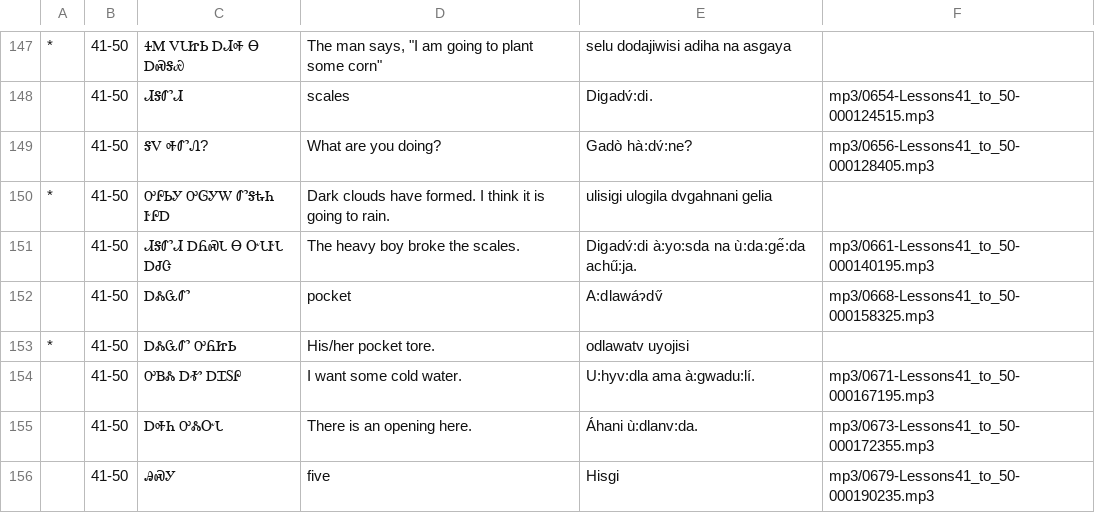
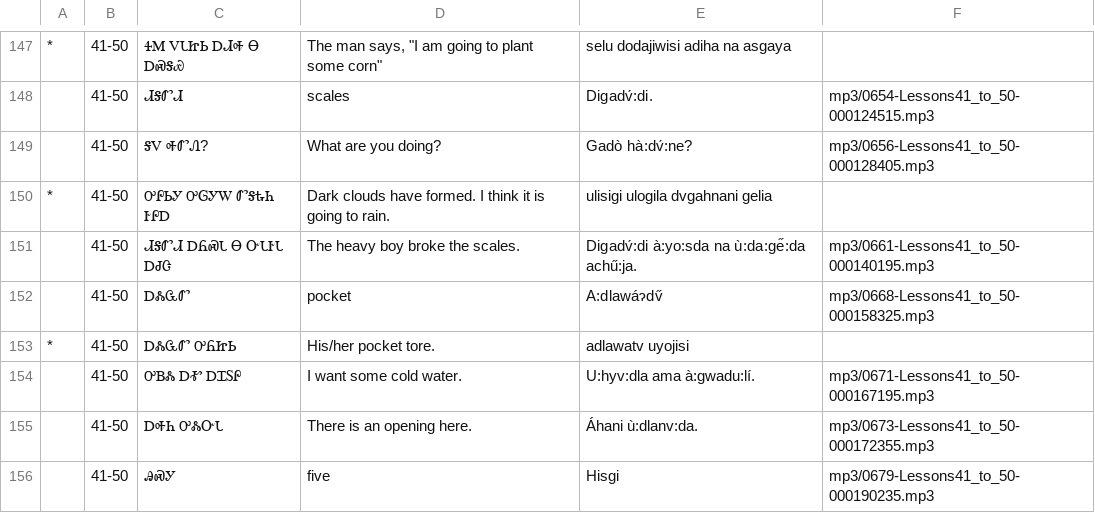
Before and after one commit to CherokeeLanguage/cherokee-audio-data, a CSV file: see-say-write/online-exercises-data.csv, drawn as a sheet; only a part is shown, gaps mark what is left out; the diff covers the shown part only.

```diff
--- a/see-say-write/online-exercises-data.csv
+++ b/see-say-write/online-exercises-data.csv
@@ -152,3 +152,3 @@
 |41-50|ᎠᏜᏩᏛ|pocket|A:dlawáɂdv̋|mp3/0668-Lessons41_to_50-000158325.mp3
-*|41-50|ᎠᏜᏩᏛ ᎤᏲᏥᏏ|His/her pocket tore.|odlawatv uyojisi|
+*|41-50|ᎠᏜᏩᏛ ᎤᏲᏥᏏ|His/her pocket tore.|adlawatv uyojisi|
 |41-50|ᎤᏴᏜ ᎠᎹ ᎠᏆᏚᎵ|I want some cold water.|U:hyv:dla ama à:gwadu:lí.|mp3/0671-Lessons41_to_50-000167195.mp3
```
Also changed, not shown: 1 added row, 1 removed row and 37 edited cells elsewhere in this file, 6 other files.
